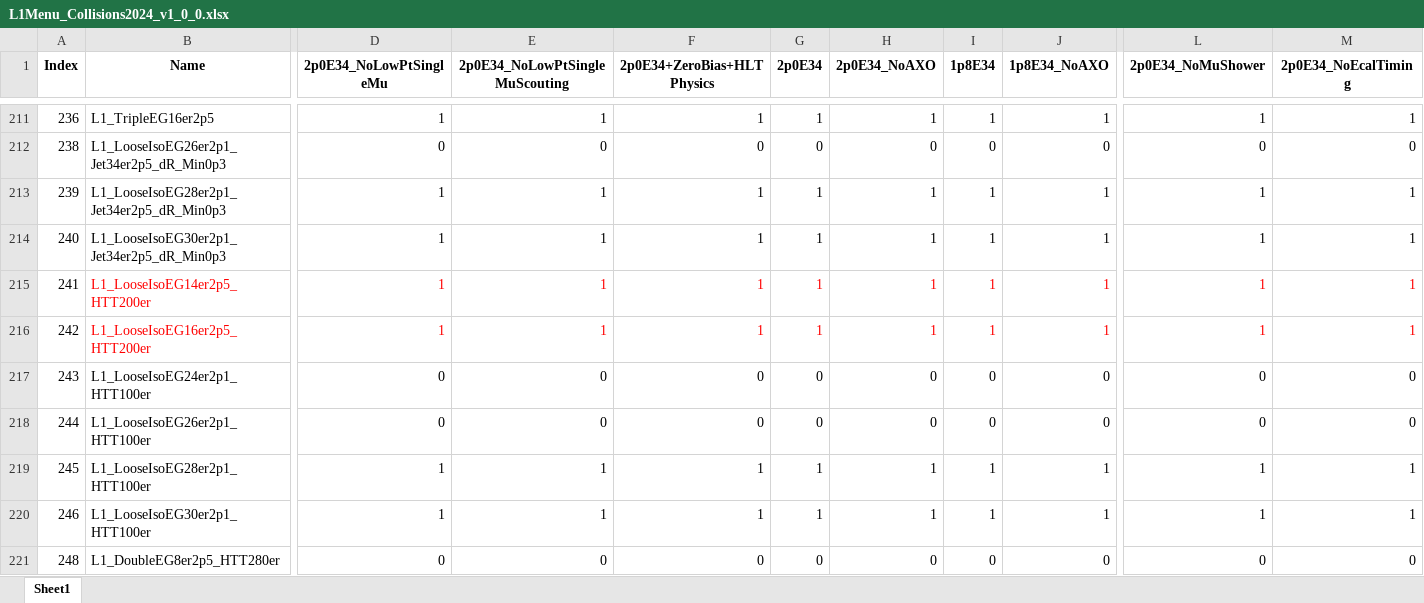
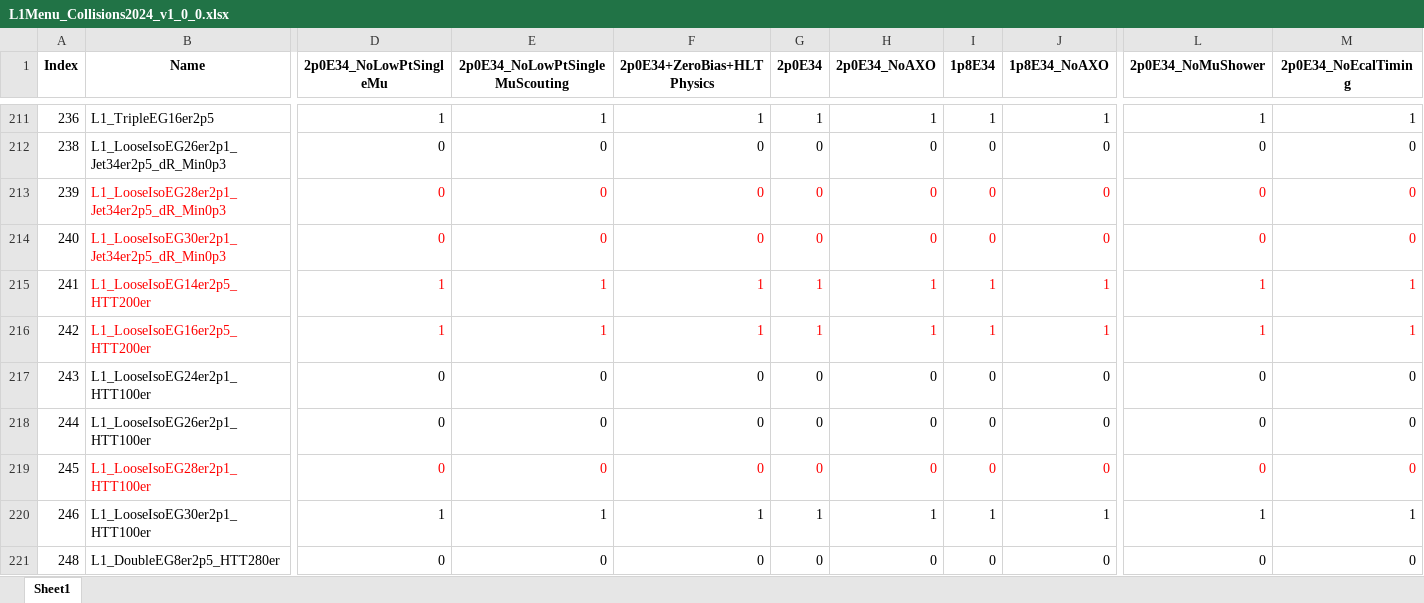
Before and after one commit to cms-l1-dpg/L1MenuRun3, an Excel workbook: official/L1Menu_Collisions2024_v1_0_0/PrescaleTable/L1Menu_Collisions2024_v1_0_0.xlsx, sheet Sheet1, drawn as a sheet; only a part is shown, gaps mark what is left out; values as stored, in another font and other column widths than the file's, no borders; the diff covers the shown part only; the diff names each change by its address in the sheet, - before the commit and + after, or states it on an @@ line.

```diff
--- a/official/L1Menu_Collisions2024_v1_0_0/PrescaleTable/L1Menu_Collisions2024_v1_0_0.xlsx (sheet Sheet1)
+++ b/official/L1Menu_Collisions2024_v1_0_0/PrescaleTable/L1Menu_Collisions2024_v1_0_0.xlsx (sheet Sheet1)
-B213:J214 text colour: black
+B213:J214 text colour: #FF0000
-D213:D214 (2p0E34_NoLowPtSingleMu): 1
+D213:D214 (2p0E34_NoLowPtSingleMu): 0
-E213:E214 (2p0E34_NoLowPtSingleMuScouting): 1
+E213:E214 (2p0E34_NoLowPtSingleMuScouting): 0
-F213:F214 (2p0E34+ZeroBias+HLTPhysics): 1
+F213:F214 (2p0E34+ZeroBias+HLTPhysics): 0
-G213:G214 (2p0E34): 1
+G213:G214 (2p0E34): 0
-H213:H214 (2p0E34_NoAXO): 1
+H213:H214 (2p0E34_NoAXO): 0
-I213:I214 (1p8E34): 1
+I213:I214 (1p8E34): 0
-J213:J214 (1p8E34_NoAXO): 1
+J213:J214 (1p8E34_NoAXO): 0
-L213:L214 (2p0E34_NoMuShower): 1
+L213:L214 (2p0E34_NoMuShower): 0
-L213:M214 text colour: black
+L213:M214 text colour: #FF0000
-M213:M214 (2p0E34_NoEcalTiming): 1
+M213:M214 (2p0E34_NoEcalTiming): 0
-B219:J219 text colour: black
+B219:J219 text colour: #FF0000
-D219 (2p0E34_NoLowPtSingleMu): 1
+D219 (2p0E34_NoLowPtSingleMu): 0
-E219 (2p0E34_NoLowPtSingleMuScouting): 1
+E219 (2p0E34_NoLowPtSingleMuScouting): 0
-F219 (2p0E34+ZeroBias+HLTPhysics): 1
+F219 (2p0E34+ZeroBias+HLTPhysics): 0
-G219 (2p0E34): 1
+G219 (2p0E34): 0
-H219 (2p0E34_NoAXO): 1
+H219 (2p0E34_NoAXO): 0
-I219 (1p8E34): 1
+I219 (1p8E34): 0
-J219 (1p8E34_NoAXO): 1
+J219 (1p8E34_NoAXO): 0
-L219 (2p0E34_NoMuShower): 1
+L219 (2p0E34_NoMuShower): 0
-L219:M219 text colour: black
+L219:M219 text colour: #FF0000
-M219 (2p0E34_NoEcalTiming): 1
+M219 (2p0E34_NoEcalTiming): 0
```
Also changed, not shown: cell formats elsewhere in this sheet, 1 other file.
